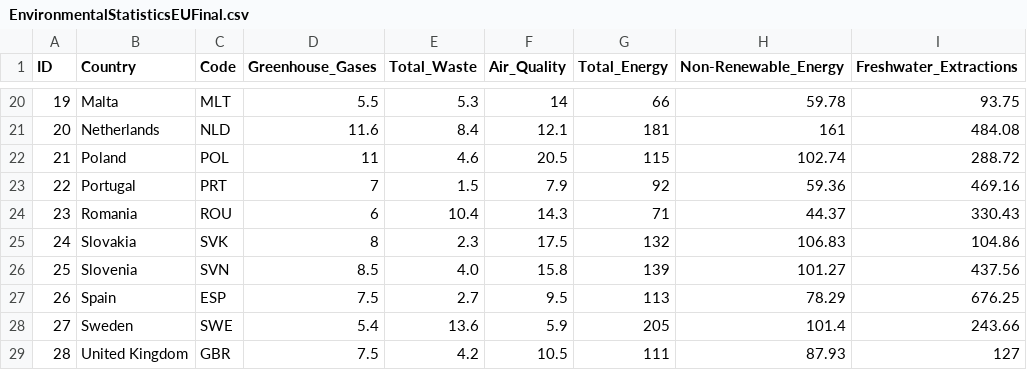
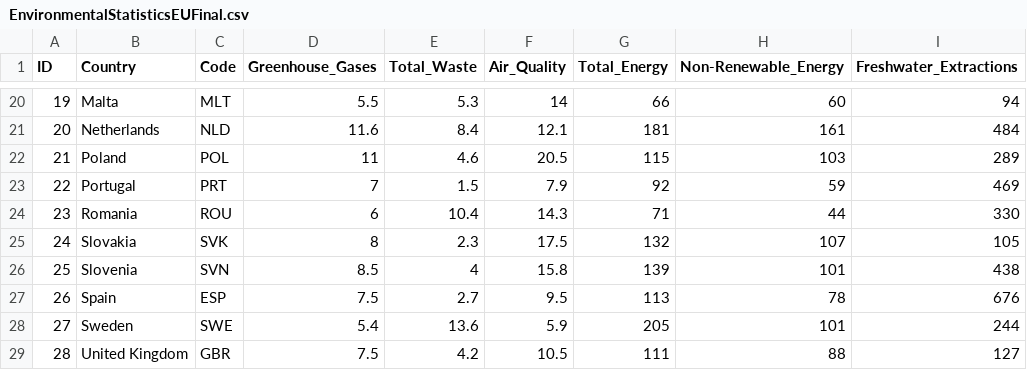
Before and after one commit to GrubeG/Geog575D3Lab2, a CSV file: data/EnvironmentalStatisticsEUFinal.csv, drawn as a sheet; only a part is shown, gaps mark what is left out; the diff covers the shown part only.

```diff
--- a/data/EnvironmentalStatisticsEUFinal.csv
+++ b/data/EnvironmentalStatisticsEUFinal.csv
@@ -20,10 +20,10 @@ ID,Country,Code,Greenhouse_Gases,Total_Waste,Air_Quality,Total_Energy,Non-Renewa
-19,Malta,MLT,5.5,5.3,14,66,59.78,93.75
-20,Netherlands,NLD,11.6,8.4,12.1,181,161,484.08
-21,Poland,POL,11,4.6,20.5,115,102.74,288.72
-22,Portugal,PRT,7,1.5,7.9,92,59.36,469.16
-23,Romania,ROU,6,10.4,14.3,71,44.37,330.43
-24,Slovakia,SVK,8,2.3,17.5,132,106.83,104.86
-25,Slovenia,SVN,8.5,4.0,15.8,139,101.27,437.56
-26,Spain,ESP,7.5,2.7,9.5,113,78.29,676.25
-27,Sweden,SWE,5.4,13.6,5.9,205,101.4,243.66
-28,United Kingdom,GBR,7.5,4.2,10.5,111,87.93,127
+19,Malta,MLT,5.5,5.3,14,66,60,94
+20,Netherlands,NLD,11.6,8.4,12.1,181,161,484
+21,Poland,POL,11,4.6,20.5,115,103,289
+22,Portugal,PRT,7,1.5,7.9,92,59,469
+23,Romania,ROU,6,10.4,14.3,71,44,330
+24,Slovakia,SVK,8,2.3,17.5,132,107,105
+25,Slovenia,SVN,8.5,4,15.8,139,101,438
+26,Spain,ESP,7.5,2.7,9.5,113,78,676
+27,Sweden,SWE,5.4,13.6,5.9,205,101,244
+28,United Kingdom,GBR,7.5,4.2,10.5,111,88,127
```
Also changed, not shown: 32 edited cells elsewhere in this file, 2 other files.
